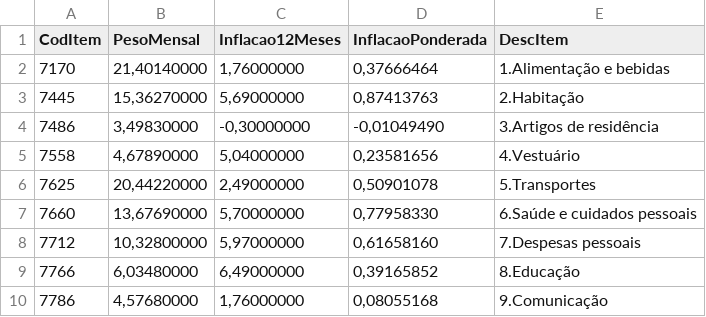
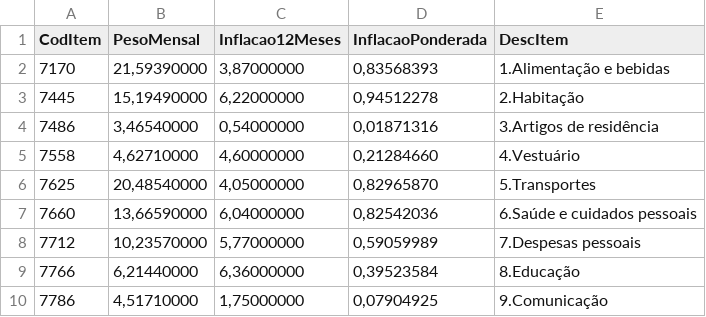
Before and after one commit to danielbm/considere, a CSV file: data/last12.csv, drawn as a sheet.

```diff
--- a/data/last12.csv
+++ b/data/last12.csv
@@ -1,10 +1,10 @@
 CodItem;PesoMensal;Inflacao12Meses;InflacaoPonderada;DescItem
-7170;21,40140000;1,76000000;0,37666464;1.Alimentação e bebidas
-7445;15,36270000;5,69000000;0,87413763;2.Habitação
-7486;3,49830000;-0,30000000;-0,01049490;3.Artigos de residência
-7558;4,67890000;5,04000000;0,23581656;4.Vestuário
-7625;20,44220000;2,49000000;0,50901078;5.Transportes
-7660;13,67690000;5,70000000;0,77958330;6.Saúde e cuidados pessoais
-7712;10,32800000;5,97000000;0,61658160;7.Despesas pessoais
-7766;6,03480000;6,49000000;0,39165852;8.Educação
-7786;4,57680000;1,76000000;0,08055168;9.Comunicação
+7170;21,59390000;3,87000000;0,83568393;1.Alimentação e bebidas
+7445;15,19490000;6,22000000;0,94512278;2.Habitação
+7486;3,46540000;0,54000000;0,01871316;3.Artigos de residência
+7558;4,62710000;4,60000000;0,21284660;4.Vestuário
+7625;20,48540000;4,05000000;0,82965870;5.Transportes
+7660;13,66590000;6,04000000;0,82542036;6.Saúde e cuidados pessoais
+7712;10,23570000;5,77000000;0,59059989;7.Despesas pessoais
+7766;6,21440000;6,36000000;0,39523584;8.Educação
+7786;4,51710000;1,75000000;0,07904925;9.Comunicação
```
Also changed, not shown: data/dadosHist.csv, 20 other files.
